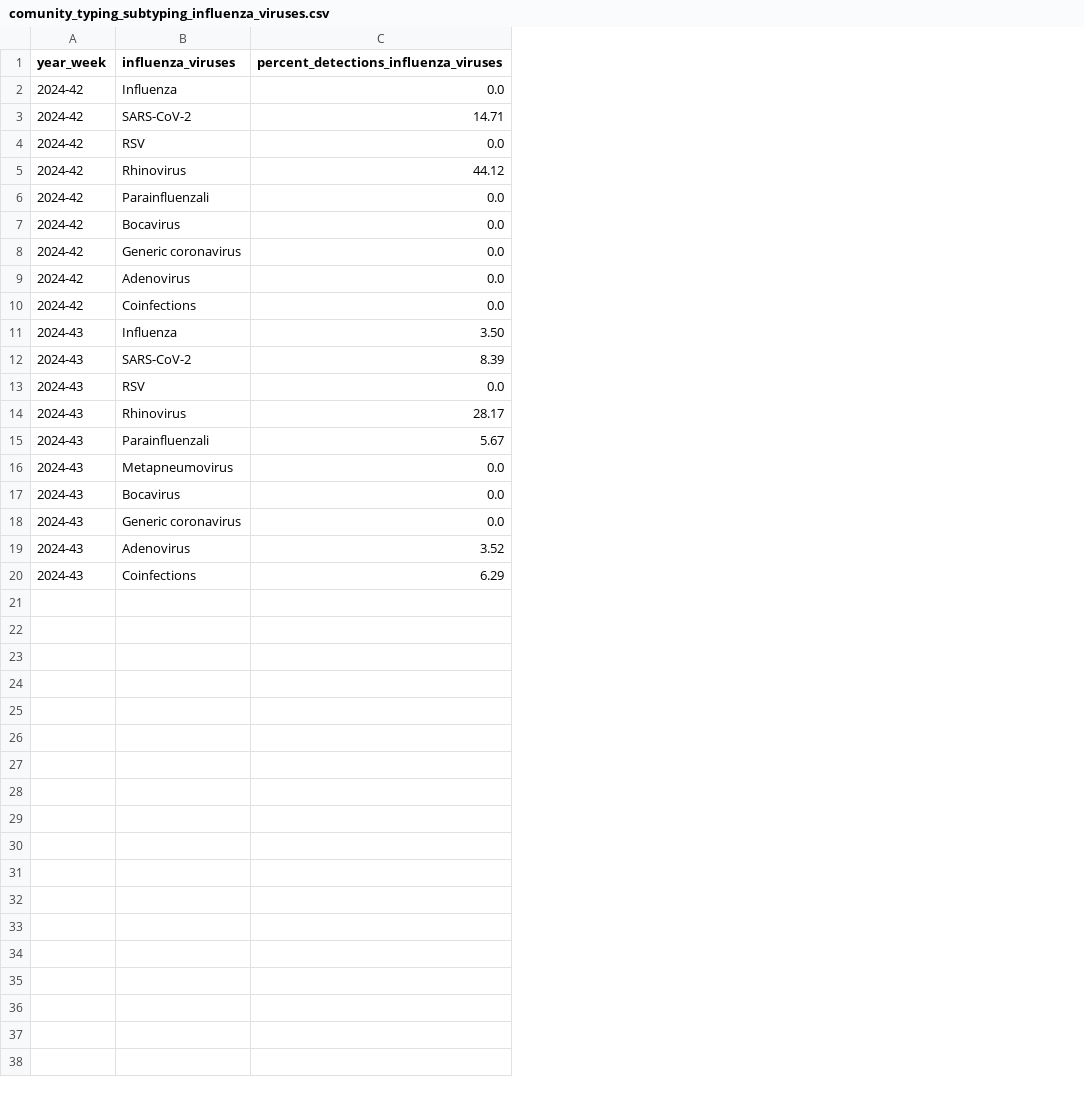
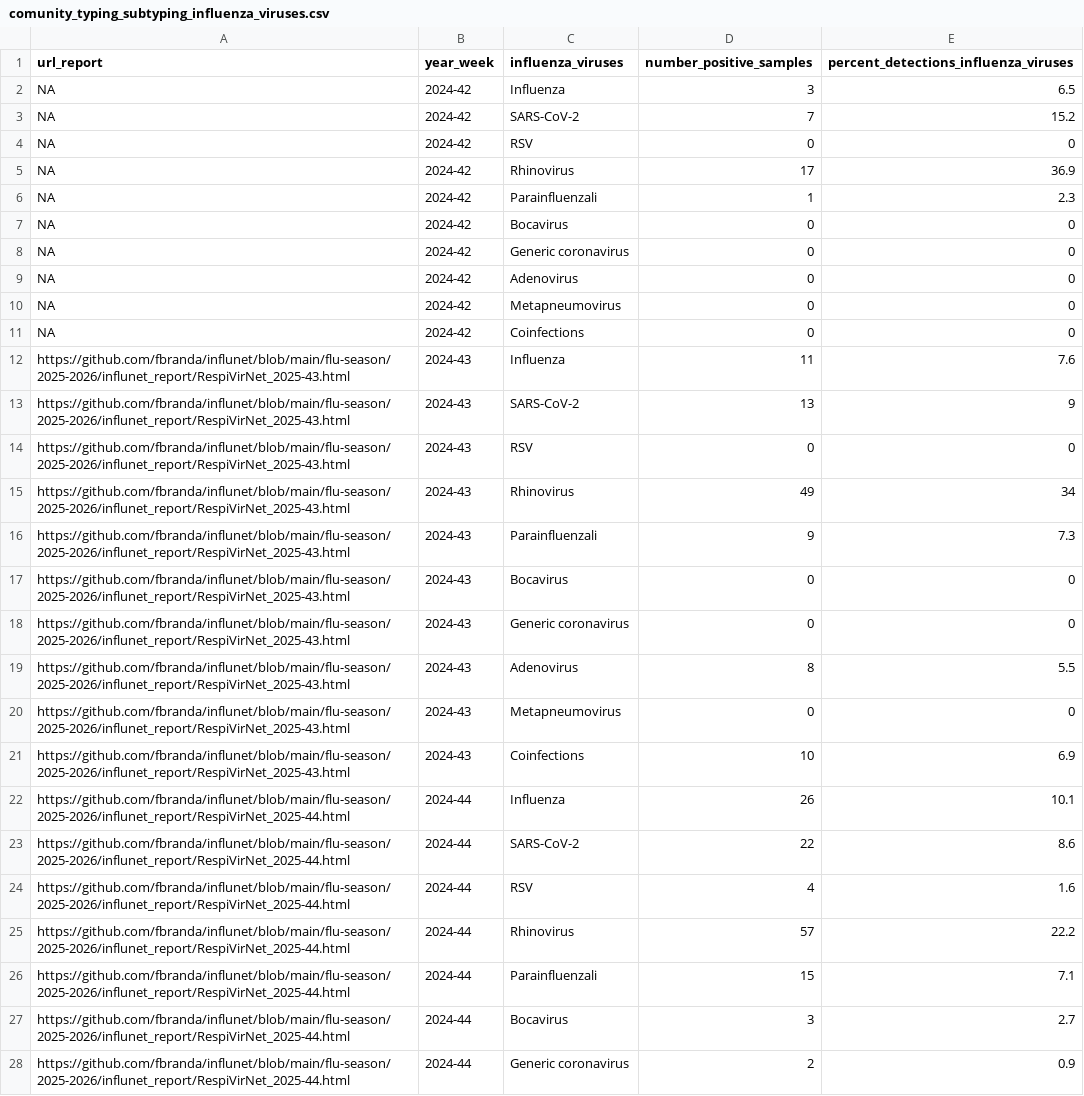
Before and after one commit to fbranda/influnet, a CSV file: flu-season/2025-2026/virological_data/comunity_typing_subtyping_influenza_viruses.csv, drawn as a sheet; only a part is shown; removed rows and columns are numbered as before the commit, all else as after; the diff covers the shown part only; the diff names each change by its address in the sheet, - before the commit and + after, or states it on an @@ line.

```diff
--- a/flu-season/2025-2026/virological_data/comunity_typing_subtyping_influenza_viruses.csv
+++ b/flu-season/2025-2026/virological_data/comunity_typing_subtyping_influenza_viruses.csv
+column A (url_report), rows 2-9: all NA; rows 11-19: NA | https://github.com/fbranda/influnet/blob/main/flu-season/2025-2026/influnet_report/RespiVirNet_2025-43.html | https://github.com/fbranda/influnet/blob/main/flu-season/2025-2026/influnet_report/RespiVirNet_2025-43.html | https://github.com/fbranda/influnet/blob/main/flu-season/2025-2026/influnet_report/RespiVirNet_2025-43.html | https://github.com/fbranda/influnet/blob/main/flu-season/2025-2026/influnet_report/RespiVirNet_2025-43.html | https://github.com/fbranda/influnet/blob/main/flu-season/2025-2026/influnet_report/RespiVirNet_2025-43.html | https://github.com/fbranda/influnet/blob/main/flu-season/2025-2026/influnet_report/RespiVirNet_2025-43.html | https://github.com/fbranda/influnet/blob/main/flu-season/2025-2026/influnet_report/RespiVirNet_2025-43.html | https://github.com/fbranda/influnet/blob/main/flu-season/2025-2026/influnet_report/RespiVirNet_2025-43.html; row 21: https://github.com/fbranda/influnet/blob/main/flu-season/2025-2026/influnet_report/RespiVirNet_2025-43.html
+column D (number_positive_samples), rows 2-9: 3 | 7 | 0 | 17 | 1 | 0 | 0 | 0; rows 11-19: 0 | 11 | 13 | 0 | 49 | 9 | 0 | 0 | 8; row 21: 10
-E2: 0.0
+E2: 6.5
-E3: 14.71
+E3: 15.2
-E4: 0.0
+E4: 0
-E5: 44.12
+E5: 36.9
-E6: 0.0
+E6: 2.3
-E7:E9: 0.0
+E7:E9: 0
+row 10: NA | 2024-42 | Metapneumovirus | 0 | 0
-E11: 0.0
+E11: 0
-E12: 3.50
+E12: 7.6
-E13: 8.39
+E13: 9
-E14: 0.0
+E14: 0
-E15: 28.17
+E15: 34
-E16: 5.67
+E16: 7.3
-row 16: 2024-43 | Metapneumovirus | 0.0
-E17:E18: 0.0
+E17:E18: 0
-E19: 3.52
+E19: 5.5
+row 20: https://github.com/fbranda/influnet/blob/main/flu-season/2025-2026/influnet_report/RespiVirNet_2025-43.html | 2024-43 | Metapneumovirus | 0 | 0
-E21: 6.29
+E21: 6.9
+row 22: https://github.com/fbranda/influnet/blob/main/flu-season/2025-2026/influnet_report/RespiVirNet_2025-44.html | 2024-44 | Influenza | 26 | 10.1
+row 23: https://github.com/fbranda/influnet/blob/main/flu-season/2025-2026/influnet_report/RespiVirNet_2025-44.html | 2024-44 | SARS-CoV-2 | 22 | 8.6
+row 24: https://github.com/fbranda/influnet/blob/main/flu-season/2025-2026/influnet_report/RespiVirNet_2025-44.html | 2024-44 | RSV | 4 | 1.6
+row 25: https://github.com/fbranda/influnet/blob/main/flu-season/2025-2026/influnet_report/RespiVirNet_2025-44.html | 2024-44 | Rhinovirus | 57 | 22.2
+row 26: https://github.com/fbranda/influnet/blob/main/flu-season/2025-2026/influnet_report/RespiVirNet_2025-44.html | 2024-44 | Parainfluenzali | 15 | 7.1
+row 27: https://github.com/fbranda/influnet/blob/main/flu-season/2025-2026/influnet_report/RespiVirNet_2025-44.html | 2024-44 | Bocavirus | 3 | 2.7
+row 28: https://github.com/fbranda/influnet/blob/main/flu-season/2025-2026/influnet_report/RespiVirNet_2025-44.html | 2024-44 | Generic coronavirus | 2 | 0.9
```
Also changed, not shown: 13 added rows elsewhere in this file, flu-season/2025-2026/virological_data/hospital_typing_subtyping_influenza_viruses.csv, flu-season/2025-2026/virological_data/national_typing_subtyping_influenza_viruses.csv, 2 other files.
